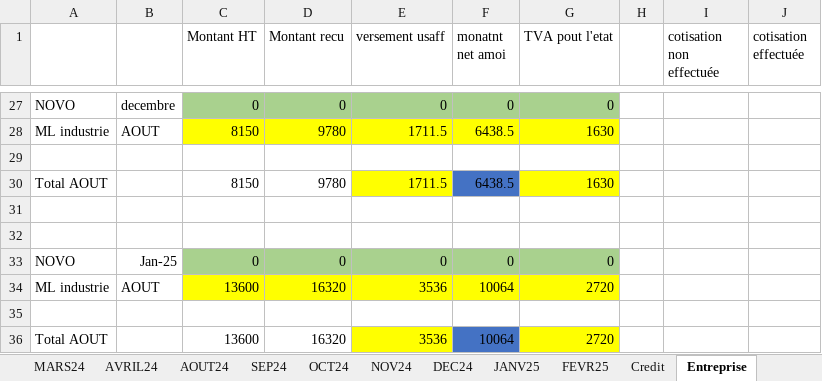
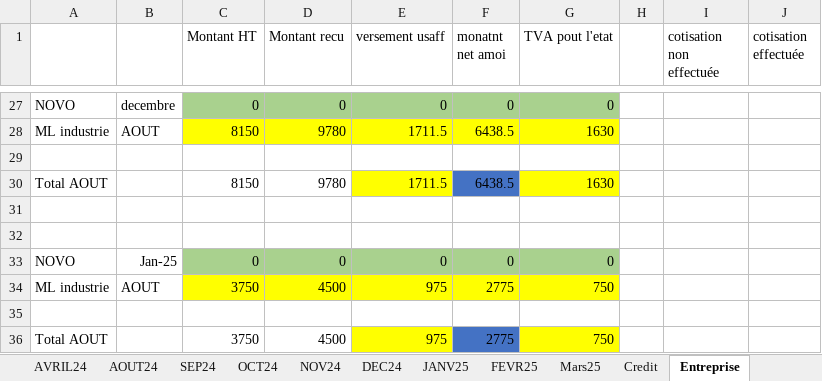
Before and after one commit to Aboudara/myDocs, an Excel workbook: Budget1.xlsx, sheet Entreprise, drawn as a sheet; only a part is shown, gaps mark what is left out; values as stored, in another font and other column widths than the file's, no borders; removed rows and columns are numbered as before the commit, all else as after; the diff names each change by its address in the sheet, - before the commit and + after, or states it on an @@ line.

```diff
--- a/Budget1.xlsx (sheet Entreprise)
+++ b/Budget1.xlsx (sheet Entreprise)
+sheet tab: Mars25
-row 34: ML industrie | AOUT | 13600 | 16320 | 3536 | 10064 | 2720
+row 34: ML industrie | AOUT | 3750 | 4500 | 975 | 2775 | 750
-row 36: Total AOUT |  | 13600 | 16320 | 3536 | 10064 | 2720
+row 36: Total AOUT |  | 3750 | 4500 | 975 | 2775 | 750
```
Also changed, not shown: sheet Construction, formulas that keep their value.
